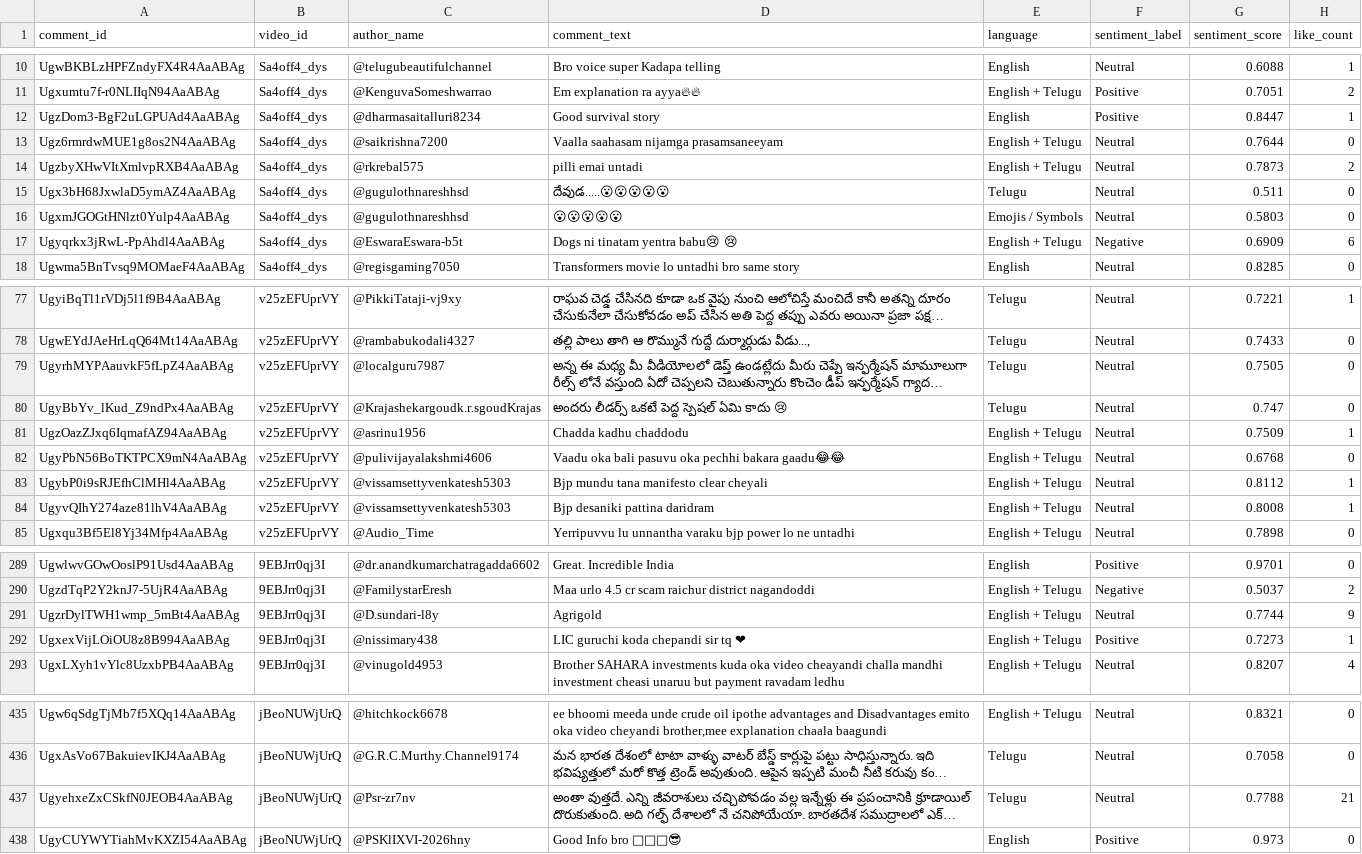
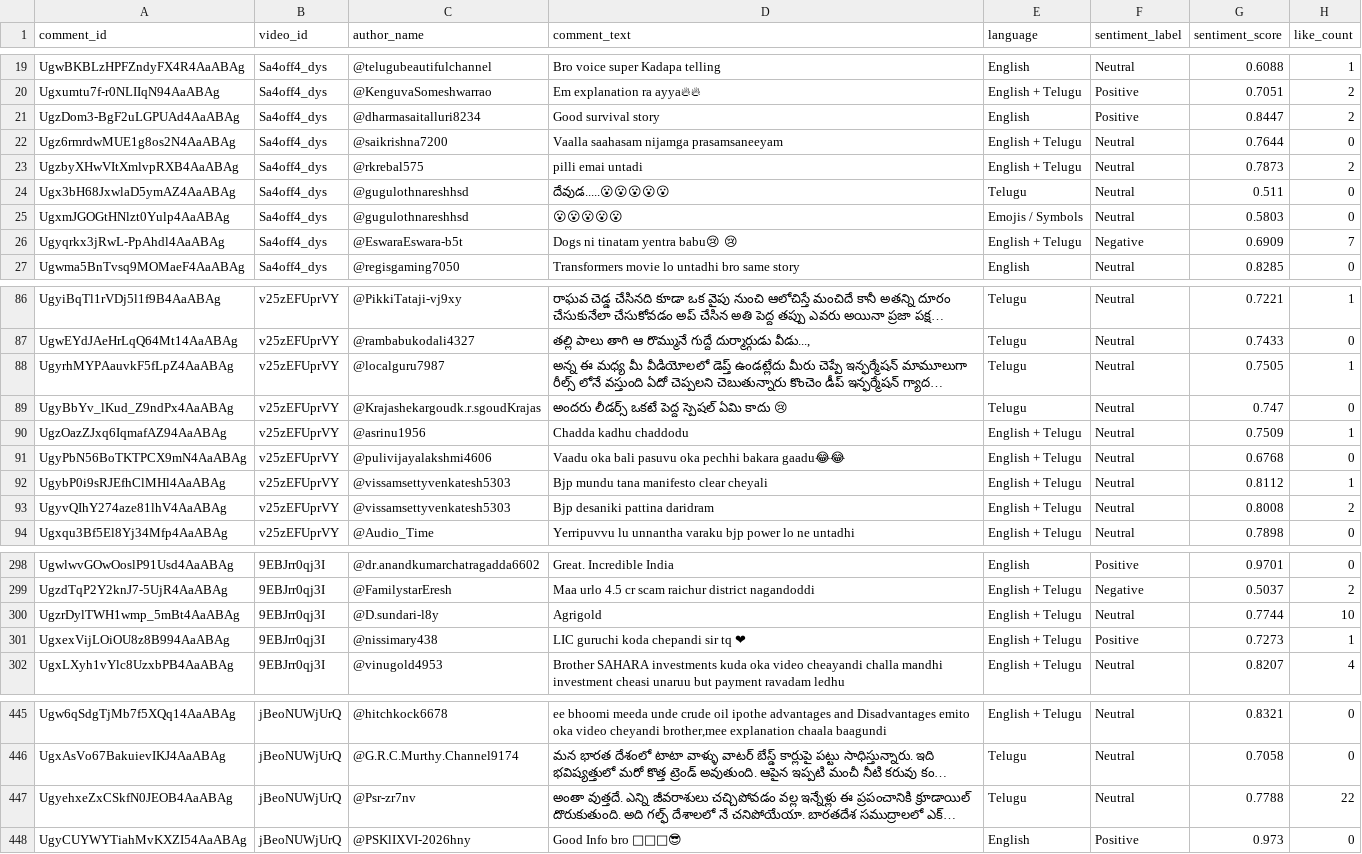
Before and after one commit to tejasreerani/AI-Agentic-YouTube-Comment-Sentiment-Analysis-and-SQL-Reporting-System, a CSV file: comments_report.csv, drawn as a sheet; only a part is shown, gaps mark what is left out; long unchanged cells end in …; addresses are those after the commit; the diff covers the shown part only; the diff names each change by its address in the sheet, - before the commit and + after, or states it on an @@ line.

```diff
--- a/comments_report.csv
+++ b/comments_report.csv
-H21 (like_count): 1
+H21 (like_count): 2
-H26 (like_count): 6
+H26 (like_count): 7
-H88 (like_count): 0
+H88 (like_count): 1
-H93 (like_count): 1
+H93 (like_count): 2
-H300 (like_count): 9
+H300 (like_count): 10
-H447 (like_count): 21
+H447 (like_count): 22
```
Also changed, not shown: 11 added rows, 2 removed rows and 2 edited cells elsewhere in this file, video_summary.csv, 4 other files.
